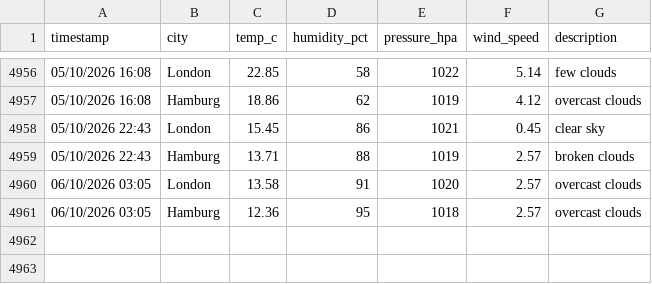
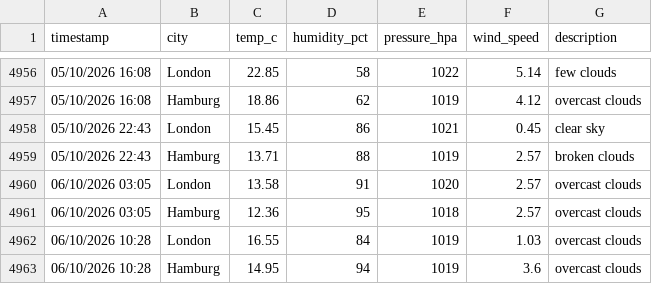
Before and after one commit to vulevu228/WeatherTracker, a CSV file: overnight_weather.csv, drawn as a sheet; only a part is shown, gaps mark what is left out.

Commit message:
update data

```diff
--- a/overnight_weather.csv
+++ b/overnight_weather.csv
@@ -4961 +4961,3 @@ timestamp,city,temp_c,humidity_pct,pressure_hpa,wind_speed,description
 06/10/2026 03:05,Hamburg,12.36,95,1018,2.57,overcast clouds
+06/10/2026 10:28,London,16.55,84,1019,1.03,overcast clouds
+06/10/2026 10:28,Hamburg,14.95,94,1019,3.6,overcast clouds
```
